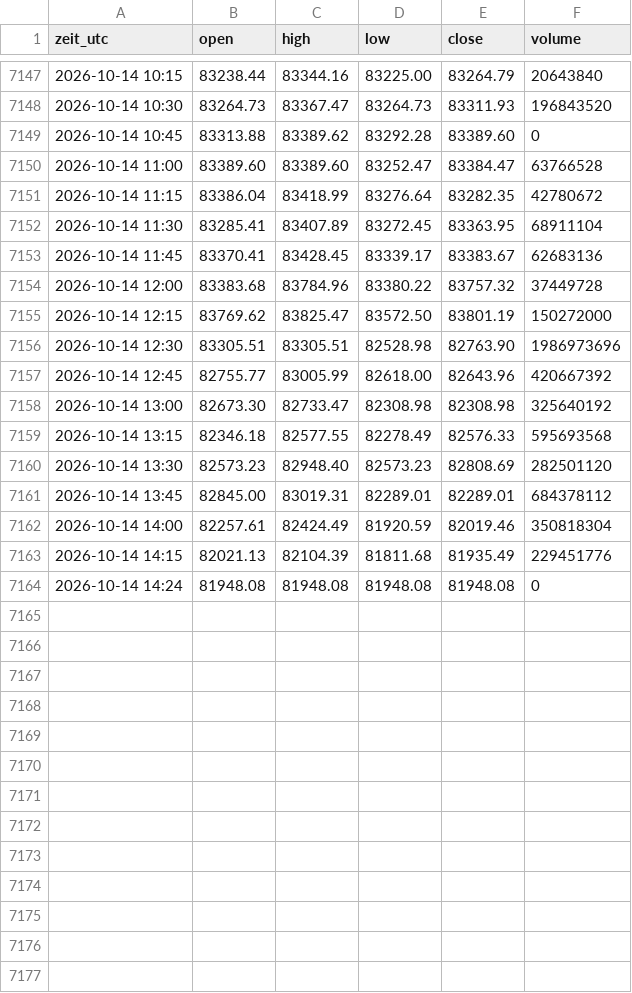
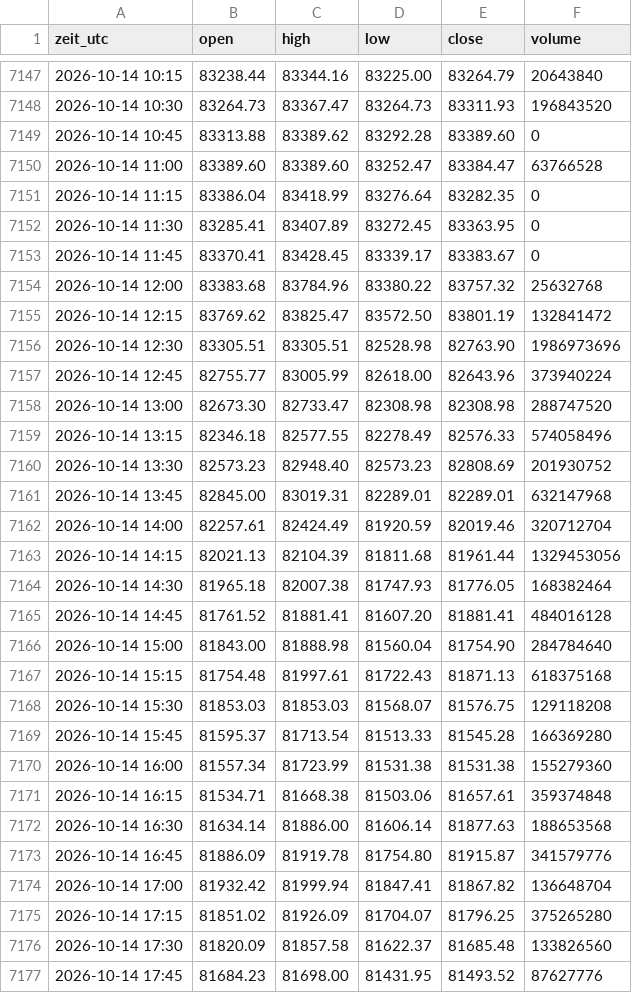
Before and after one commit to salobig575-coder/nq-daten, a CSV file: data/btc_15m.csv, drawn as a sheet; only a part is shown, gaps mark what is left out; the diff covers the shown part only.

```diff
--- a/data/btc_15m.csv
+++ b/data/btc_15m.csv
@@ -7150,15 +7150,28 @@ zeit_utc,open,high,low,close,volume
 2026-10-14 11:00,83389.60,83389.60,83252.47,83384.47,63766528
-2026-10-14 11:15,83386.04,83418.99,83276.64,83282.35,42780672
-2026-10-14 11:30,83285.41,83407.89,83272.45,83363.95,68911104
-2026-10-14 11:45,83370.41,83428.45,83339.17,83383.67,62683136
-2026-10-14 12:00,83383.68,83784.96,83380.22,83757.32,37449728
-2026-10-14 12:15,83769.62,83825.47,83572.50,83801.19,150272000
+2026-10-14 11:15,83386.04,83418.99,83276.64,83282.35,0
+2026-10-14 11:30,83285.41,83407.89,83272.45,83363.95,0
+2026-10-14 11:45,83370.41,83428.45,83339.17,83383.67,0
+2026-10-14 12:00,83383.68,83784.96,83380.22,83757.32,25632768
+2026-10-14 12:15,83769.62,83825.47,83572.50,83801.19,132841472
 2026-10-14 12:30,83305.51,83305.51,82528.98,82763.90,1986973696
-2026-10-14 12:45,82755.77,83005.99,82618.00,82643.96,420667392
-2026-10-14 13:00,82673.30,82733.47,82308.98,82308.98,325640192
-2026-10-14 13:15,82346.18,82577.55,82278.49,82576.33,595693568
-2026-10-14 13:30,82573.23,82948.40,82573.23,82808.69,282501120
-2026-10-14 13:45,82845.00,83019.31,82289.01,82289.01,684378112
-2026-10-14 14:00,82257.61,82424.49,81920.59,82019.46,350818304
-2026-10-14 14:15,82021.13,82104.39,81811.68,81935.49,229451776
-2026-10-14 14:24,81948.08,81948.08,81948.08,81948.08,0
+2026-10-14 12:45,82755.77,83005.99,82618.00,82643.96,373940224
+2026-10-14 13:00,82673.30,82733.47,82308.98,82308.98,288747520
+2026-10-14 13:15,82346.18,82577.55,82278.49,82576.33,574058496
+2026-10-14 13:30,82573.23,82948.40,82573.23,82808.69,201930752
+2026-10-14 13:45,82845.00,83019.31,82289.01,82289.01,632147968
+2026-10-14 14:00,82257.61,82424.49,81920.59,82019.46,320712704
+2026-10-14 14:15,82021.13,82104.39,81811.68,81961.44,1329453056
+2026-10-14 14:30,81965.18,82007.38,81747.93,81776.05,168382464
+2026-10-14 14:45,81761.52,81881.41,81607.20,81881.41,484016128
+2026-10-14 15:00,81843.00,81888.98,81560.04,81754.90,284784640
+2026-10-14 15:15,81754.48,81997.61,81722.43,81871.13,618375168
+2026-10-14 15:30,81853.03,81853.03,81568.07,81576.75,129118208
+2026-10-14 15:45,81595.37,81713.54,81513.33,81545.28,166369280
+2026-10-14 16:00,81557.34,81723.99,81531.38,81531.38,155279360
+2026-10-14 16:15,81534.71,81668.38,81503.06,81657.61,359374848
+2026-10-14 16:30,81634.14,81886.00,81606.14,81877.63,188653568
+2026-10-14 16:45,81886.09,81919.78,81754.80,81915.87,341579776
+2026-10-14 17:00,81932.42,81999.94,81847.41,81867.82,136648704
+2026-10-14 17:15,81851.02,81926.09,81704.07,81796.25,375265280
+2026-10-14 17:30,81820.09,81857.58,81622.37,81685.48,133826560
+2026-10-14 17:45,81684.23,81698.00,81431.95,81493.52,87627776
```
Also changed, not shown: 4 added rows elsewhere in this file, data/btc_5m.csv, data/es_5m.csv, 22 other files.
